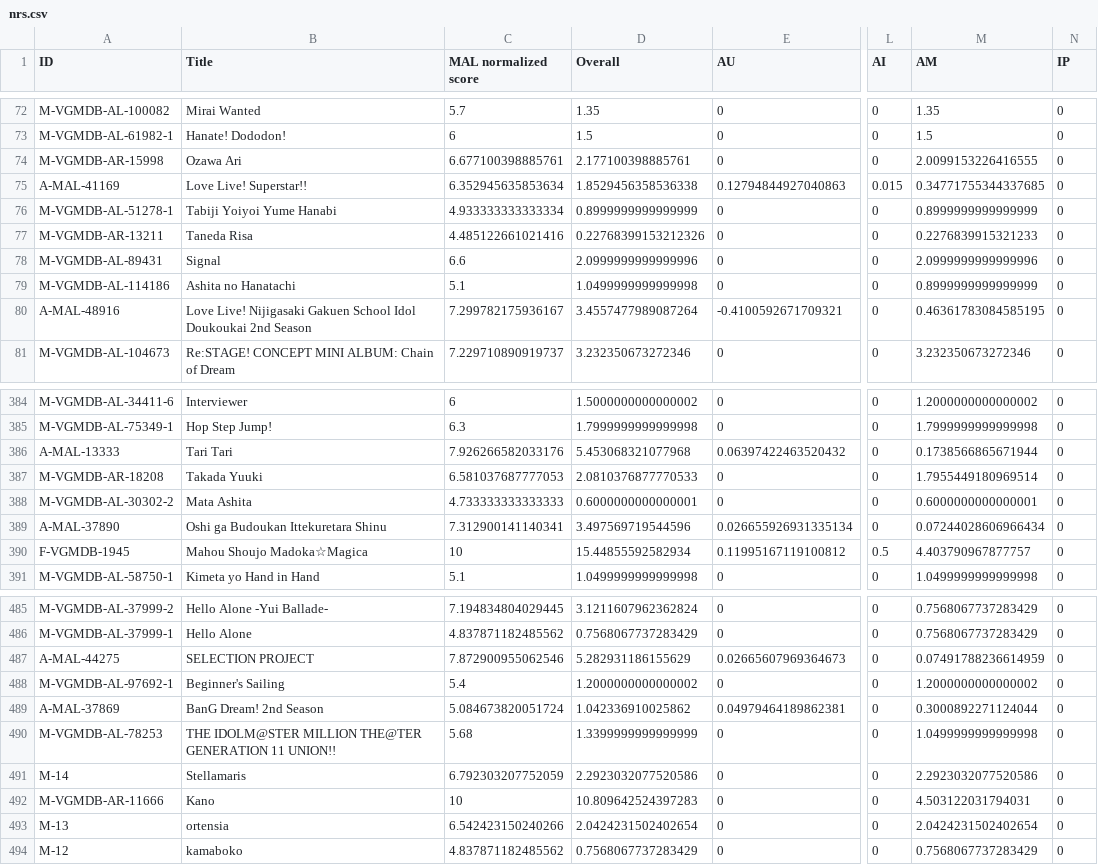
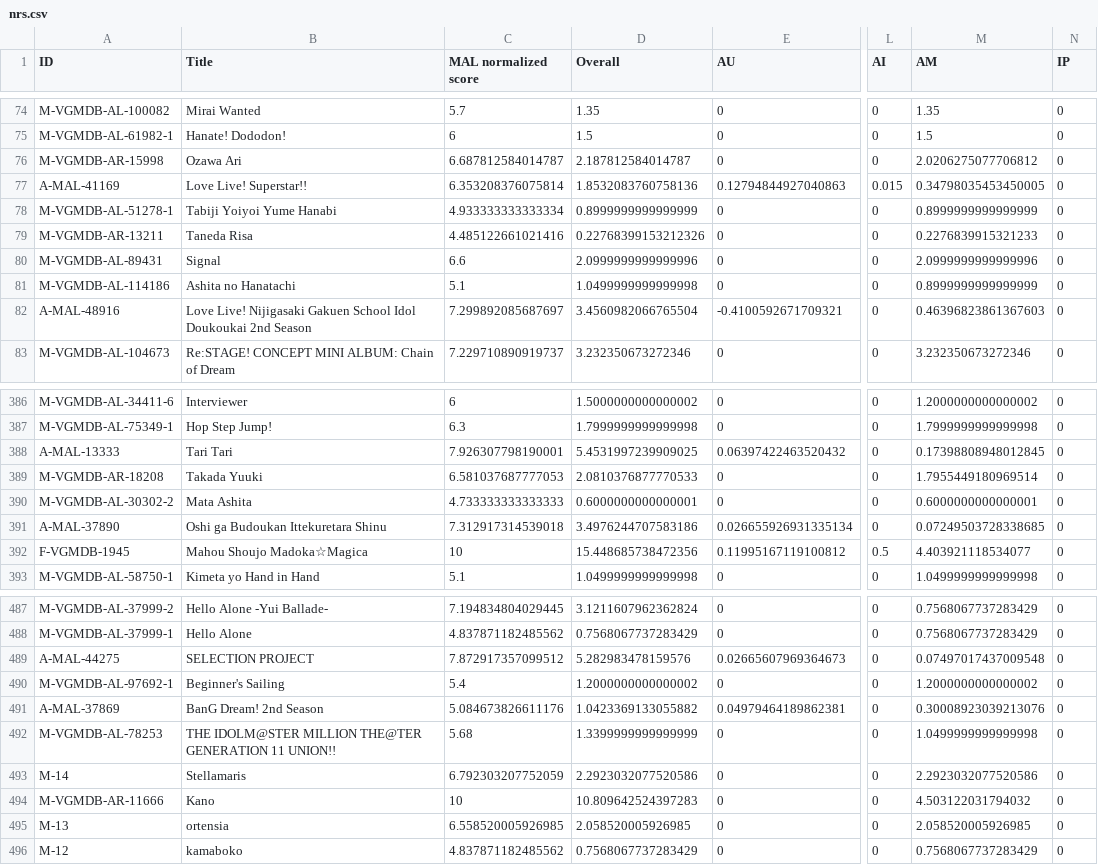
Before and after one commit to btmxh/nrs-impl, a CSV file: output/nrs.csv, drawn as a sheet; only a part is shown, gaps mark what is left out; addresses are those after the commit; the diff covers the shown part only; the diff names each change by its address in the sheet, - before the commit and + after, or states it on an @@ line.

```diff
--- a/output/nrs.csv
+++ b/output/nrs.csv
-C76 (MAL normalized score): 6.677100398885761
+C76 (MAL normalized score): 6.687812584014787
-D76 (Overall): 2.177100398885761
+D76 (Overall): 2.187812584014787
-M76 (AM): 2.0099153226416555
+M76 (AM): 2.0206275077706812
-C77 (MAL normalized score): 6.352945635853634
+C77 (MAL normalized score): 6.353208376075814
-D77 (Overall): 1.8529456358536338
+D77 (Overall): 1.8532083760758136
-M77 (AM): 0.34771755344337685
+M77 (AM): 0.34798035453450005
-C82 (MAL normalized score): 7.299782175936167
+C82 (MAL normalized score): 7.299892085687697
-D82 (Overall): 3.4557477989087264
+D82 (Overall): 3.4560982066765504
-M82 (AM): 0.46361783084585195
+M82 (AM): 0.46396823861367603
-C388 (MAL normalized score): 7.926266582033176
+C388 (MAL normalized score): 7.926307798190001
-D388 (Overall): 5.453068321077968
+D388 (Overall): 5.4531997239909025
-M388 (AM): 0.1738566865671944
+M388 (AM): 0.17398808948012845
-C391 (MAL normalized score): 7.312900141140341
+C391 (MAL normalized score): 7.312917314539018
-D391 (Overall): 3.497569719544596
+D391 (Overall): 3.4976244707583186
-M391 (AM): 0.07244028606966434
+M391 (AM): 0.07249503728338685
-D392 (Overall): 15.44855592582934
+D392 (Overall): 15.448685738472356
-M392 (AM): 4.403790967877757
+M392 (AM): 4.403921118534077
-C489 (MAL normalized score): 7.872900955062546
+C489 (MAL normalized score): 7.872917357099512
-D489 (Overall): 5.282931186155629
+D489 (Overall): 5.282983478159576
-M489 (AM): 0.07491788236614959
+M489 (AM): 0.07497017437009548
-C491 (MAL normalized score): 5.084673820051724
+C491 (MAL normalized score): 5.084673826611176
-D491 (Overall): 1.042336910025862
+D491 (Overall): 1.0423369133055882
-M491 (AM): 0.3000892271124044
+M491 (AM): 0.30008923039213076
-M494 (AM): 4.503122031794031
+M494 (AM): 4.503122031794032
-C495 (MAL normalized score): 6.542423150240266
+C495 (MAL normalized score): 6.558520005926985
-D495 (Overall): 2.0424231502402654
+D495 (Overall): 2.058520005926985
-M495 (AM): 2.0424231502402654
+M495 (AM): 2.058520005926985
```
Also changed, not shown: 2 added rows and 129 edited cells elsewhere in this file, 6 other files.
